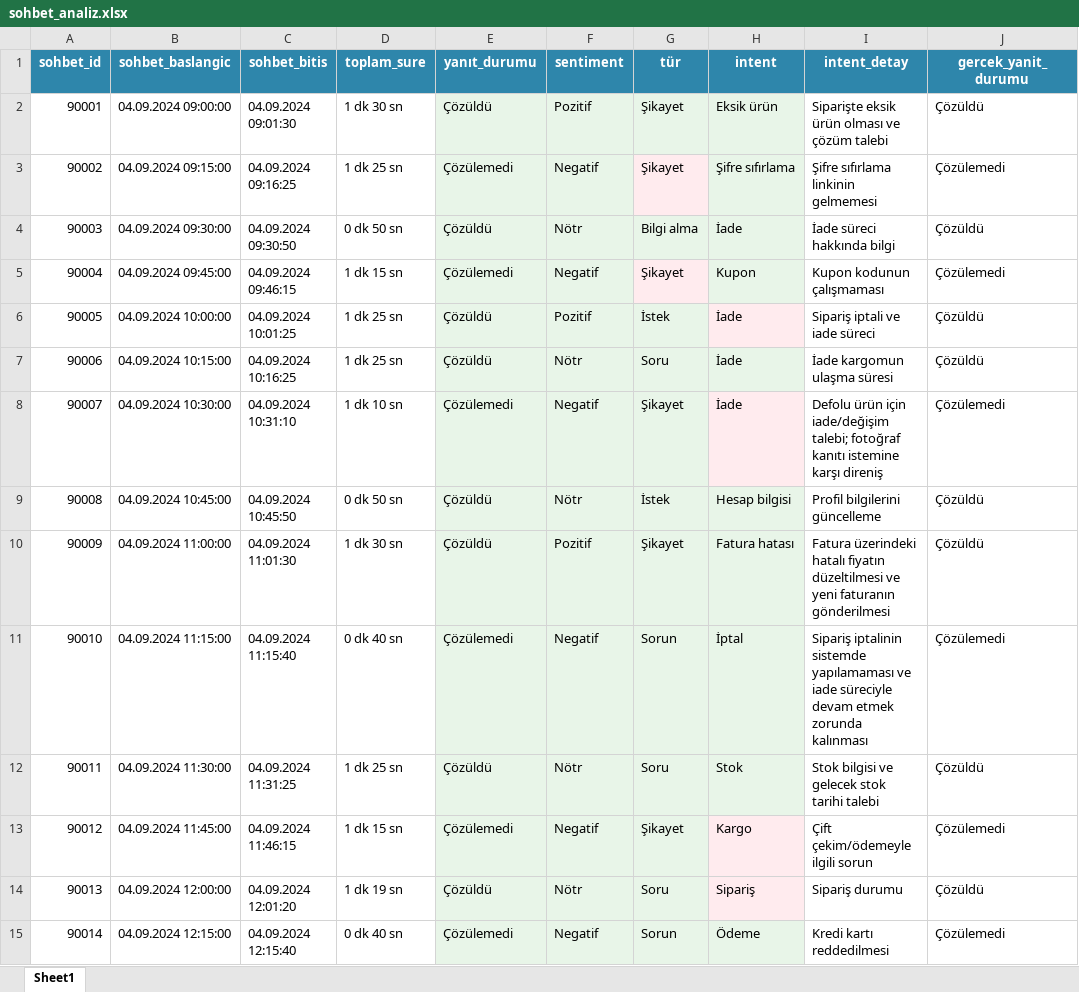
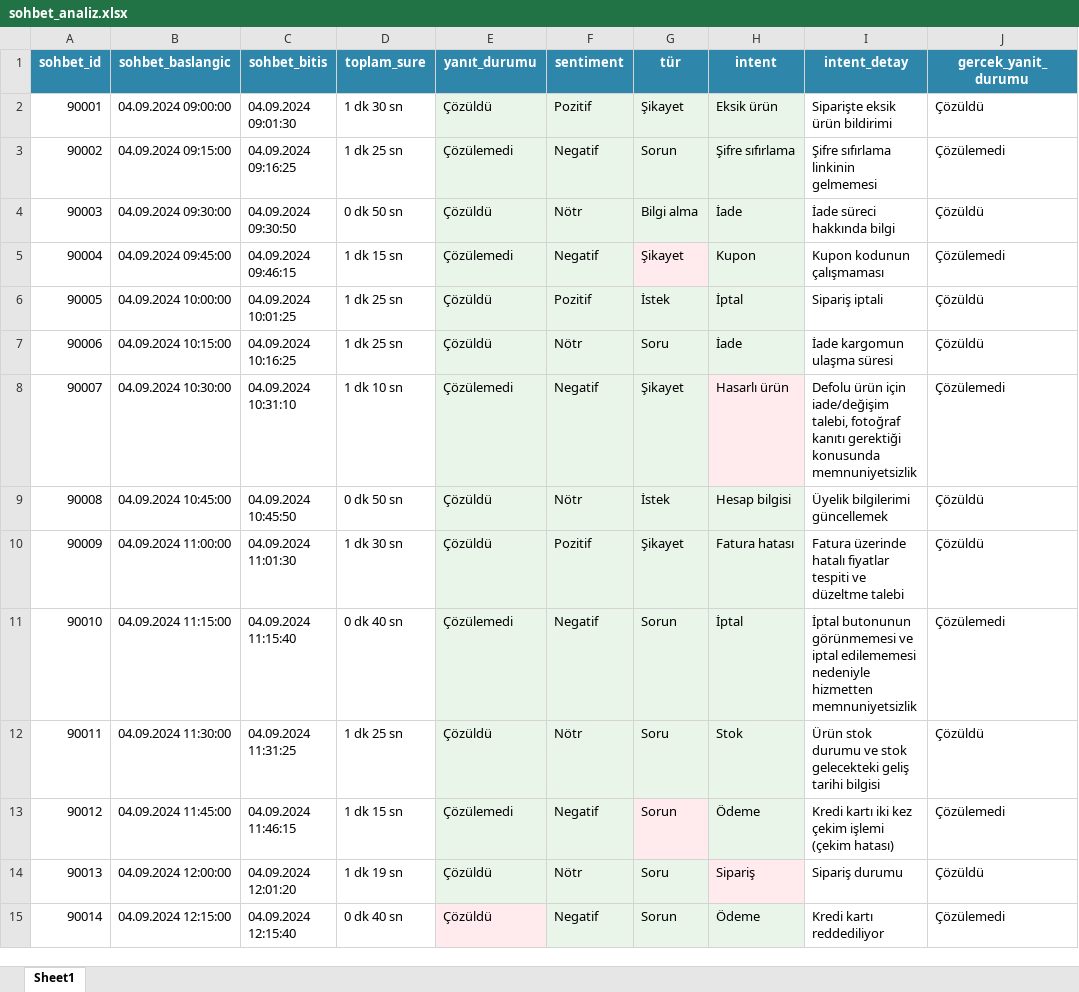
Before and after one commit to TAKHISSA/Milanin_AI_analizi, an Excel workbook: outputs/excel_raporlar/sohbet_analiz.xlsx, sheet Sheet1, drawn as a sheet; only a part is shown; values as stored, in another font and other column widths than the file's, no borders; the diff covers the shown part only; the diff names each change by its address in the sheet, - before the commit and + after, or states it on an @@ line.

```diff
--- a/outputs/excel_raporlar/sohbet_analiz.xlsx (sheet Sheet1)
+++ b/outputs/excel_raporlar/sohbet_analiz.xlsx (sheet Sheet1)
-I2 (intent_detay): Siparişte eksik ürün olması ve çözüm talebi
+I2 (intent_detay): Siparişte eksik ürün bildirimi
-G3 (tür): Şikayet
+G3 (tür): Sorun
-H6 (intent): İade
+H6 (intent): İptal
-I6 (intent_detay): Sipariş iptali ve iade süreci
+I6 (intent_detay): Sipariş iptali
-H8 (intent): İade
+H8 (intent): Hasarlı ürün
-I8 (intent_detay): …için iade/değişim talebi; fotoğraf kanıtı istemine karşı direniş
+I8 (intent_detay): …için iade/değişim talebi, fotoğraf kanıtı gerektiği konusunda memnuniyetsizlik
-I9 (intent_detay): Profil bilgilerini güncelleme
+I9 (intent_detay): Üyelik bilgilerimi güncellemek
-I10 (intent_detay): Fatura üzerindeki hatalı fiyatın düzeltilmesi ve yeni faturanın gönderilmesi
+I10 (intent_detay): Fatura üzerinde hatalı fiyatlar tespiti ve düzeltme talebi
-I11 (intent_detay): Sipariş iptalinin sistemde yapılamaması ve iade süreciyle devam etmek zorunda kalınması
+I11 (intent_detay): İptal butonunun görünmemesi ve iptal edilememesi nedeniyle hizmetten memnuniyetsizlik
-I12 (intent_detay): Stok bilgisi ve gelecek stok tarihi talebi
+I12 (intent_detay): Ürün stok durumu ve stok gelecekteki geliş tarihi bilgisi
-G13 (tür): Şikayet
+G13 (tür): Sorun
-H13 (intent): Kargo
+H13 (intent): Ödeme
-I13 (intent_detay): Çift çekim/ödemeyle ilgili sorun
+I13 (intent_detay): Kredi kartı iki kez çekim işlemi (çekim hatası)
-E15 (yanıt_durumu): Çözülemedi
+E15 (yanıt_durumu): Çözüldü
-I15 (intent_detay): Kredi kartı reddedilmesi
+I15 (intent_detay): Kredi kartı reddediliyor
```
Also changed, not shown: 32 edited cells elsewhere in this sheet, 8 other files.
